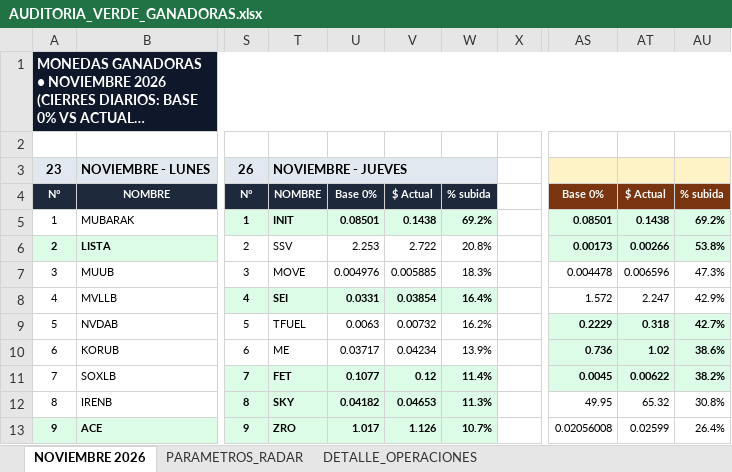
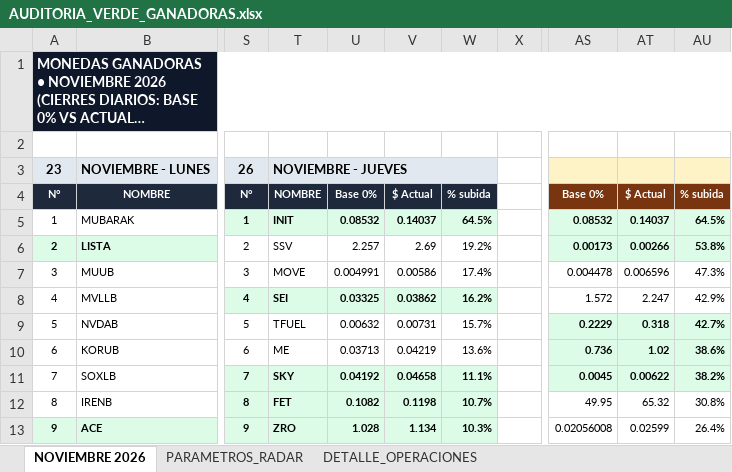
Before and after one commit to kjanoto-coder/panel-cripto, an Excel workbook: AUDITORIA_VERDE_GANADORAS.xlsx, sheet NOVIEMBRE 2026, drawn as a sheet; only a part is shown, gaps mark what is left out; long unchanged cells end in …; values as stored, in another font and other column widths than the file's, no borders; the diff covers the shown part only; the diff names each change by its address in the sheet, - before the commit and + after, or states it on an @@ line.

```diff
--- a/AUDITORIA_VERDE_GANADORAS.xlsx (sheet NOVIEMBRE 2026)
+++ b/AUDITORIA_VERDE_GANADORAS.xlsx (sheet NOVIEMBRE 2026)
-U5: 0.08501
+U5: 0.08532
-V5: 0.1438
+V5: 0.14037
-W5: 69.2%
+W5: 64.5%
-AS5: 0.08501
+AS5: 0.08532
-AT5: 0.1438
+AT5: 0.14037
-AU5: 69.2%
+AU5: 64.5%
-U6: 2.253
+U6: 2.257
-V6: 2.722
+V6: 2.69
-W6: 20.8%
+W6: 19.2%
-U7: 0.004976
+U7: 0.004991
-V7: 0.005885
+V7: 0.00586
-W7: 18.3%
+W7: 17.4%
-U8: 0.0331
+U8: 0.03325
-V8: 0.03854
+V8: 0.03862
-W8: 16.4%
+W8: 16.2%
-U9: 0.0063
+U9: 0.00632
-V9: 0.00732
+V9: 0.00731
-W9: 16.2%
+W9: 15.7%
-U10: 0.03717
+U10: 0.03713
-V10: 0.04234
+V10: 0.04219
-W10: 13.9%
+W10: 13.6%
-T11: FET
+T11: SKY
-U11: 0.1077
+U11: 0.04192
-V11: 0.12
+V11: 0.04658
-W11: 11.4%
+W11: 11.1%
-T12: SKY
+T12: FET
-U12: 0.04182
+U12: 0.1082
-V12: 0.04653
+V12: 0.1198
-W12: 11.3%
+W12: 10.7%
-U13: 1.017
+U13: 1.028
-V13: 1.126
+V13: 1.134
-W13: 10.7%
+W13: 10.3%
```
Also changed, not shown: 39 edited cells and cell formats elsewhere in this sheet, sheet DETALLE_OPERACIONES, sheet PARAMETROS_RADAR, 1 other file.
